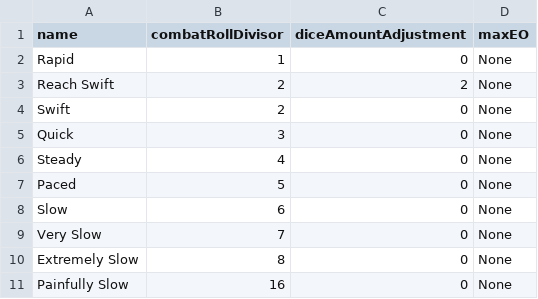
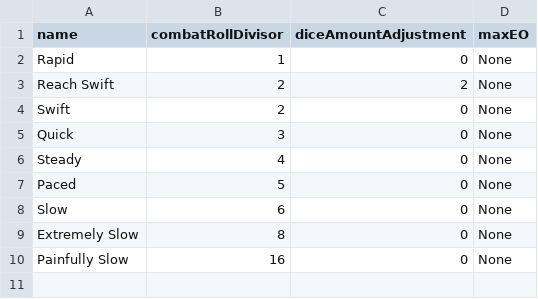
Before and after one commit to CogentRoleplayCommunity/FogentRoleplay, a CSV file: EngageableOpponentsCalculationData.csv, drawn as a sheet; the diff names each change by its address in the sheet, - before the commit and + after, or states it on an @@ line.

Commit message:
Removed old eo

```diff
--- a/EngageableOpponentsCalculationData.csv
+++ b/EngageableOpponentsCalculationData.csv
-row 9: Very Slow | 7 | 0 | None
```
